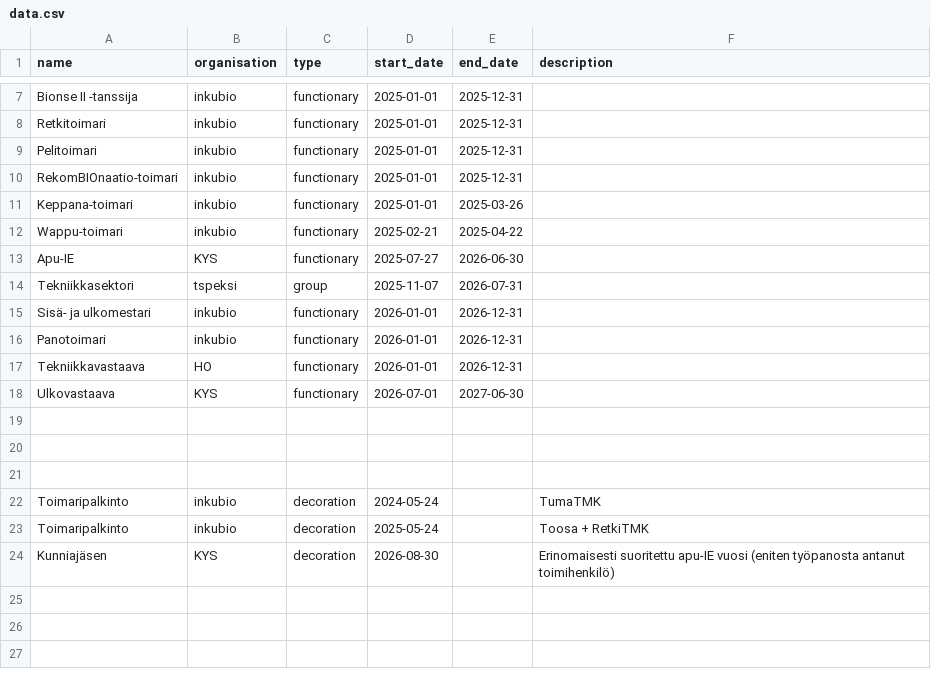
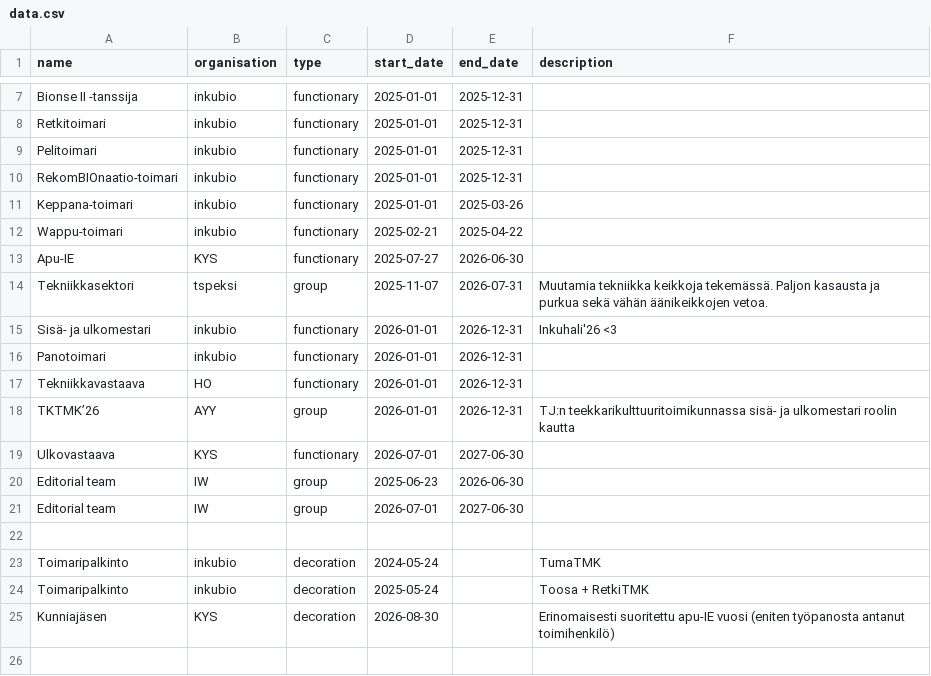
Before and after one commit to LexaFT/CV-sivut, a CSV file: public/data.csv, drawn as a sheet; only a part is shown, gaps mark what is left out; the shorter side is filled out with more unchanged rows.

```diff
--- a/public/data.csv
+++ b/public/data.csv
@@ -13,9 +13,10 @@ Wappu-toimari,inkubio,functionary,2025-02-21,2025-04-22,
 Apu-IE,KYS,functionary,2025-07-27,2026-06-30,
-Tekniikkasektori,tspeksi,group,2025-11-07,2026-07-31,
-Sisä- ja ulkomestari,inkubio,functionary,2026-01-01,2026-12-31,
+Tekniikkasektori,tspeksi,group,2025-11-07,2026-07-31,Muutamia tekniikka keikkoja tekemässä. Paljon kasausta ja purkua sekä vähän äänikeikkojen vetoa.
+Sisä- ja ulkomestari,inkubio,functionary,2026-01-01,2026-12-31,Inkuhali'26 <3
 Panotoimari,inkubio,functionary,2026-01-01,2026-12-31,
 Tekniikkavastaava,HO,functionary,2026-01-01,2026-12-31,
+TKTMK’26,AYY,group,2026-01-01,2026-12-31,TJ:n teekkarikulttuuritoimikunnassa sisä- ja ulkomestari roolin kautta
 Ulkovastaava,KYS,functionary,2026-07-01,2027-06-30,
-,,,,,
-,,,,,
+Editorial team,IW,group,2025-06-23,2026-06-30,
+Editorial team,IW,group,2026-07-01,2027-06-30,
 ,,,,,
```
Also changed, not shown: 2 other files.
